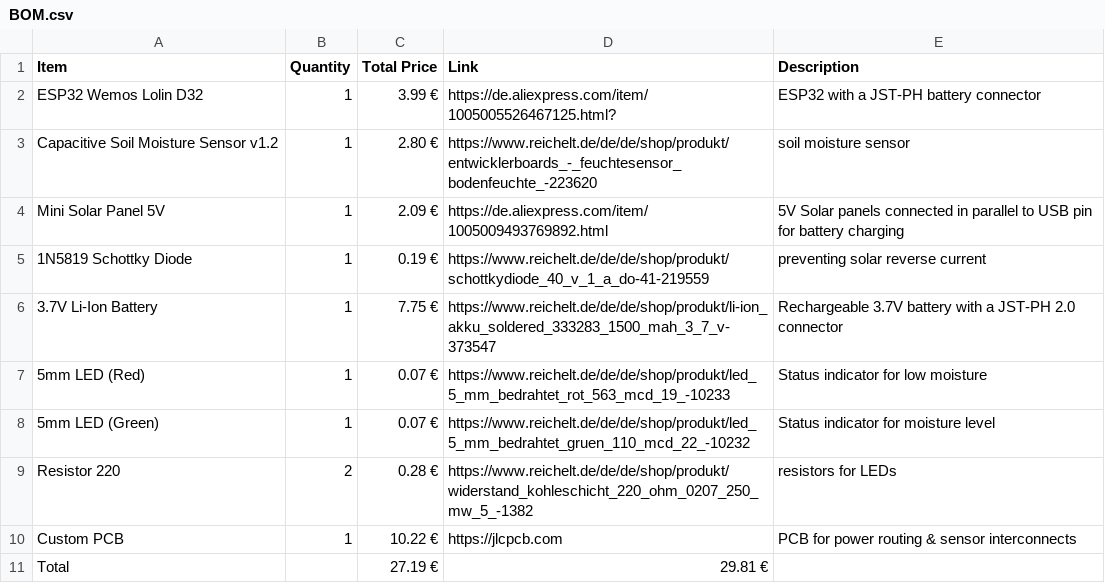
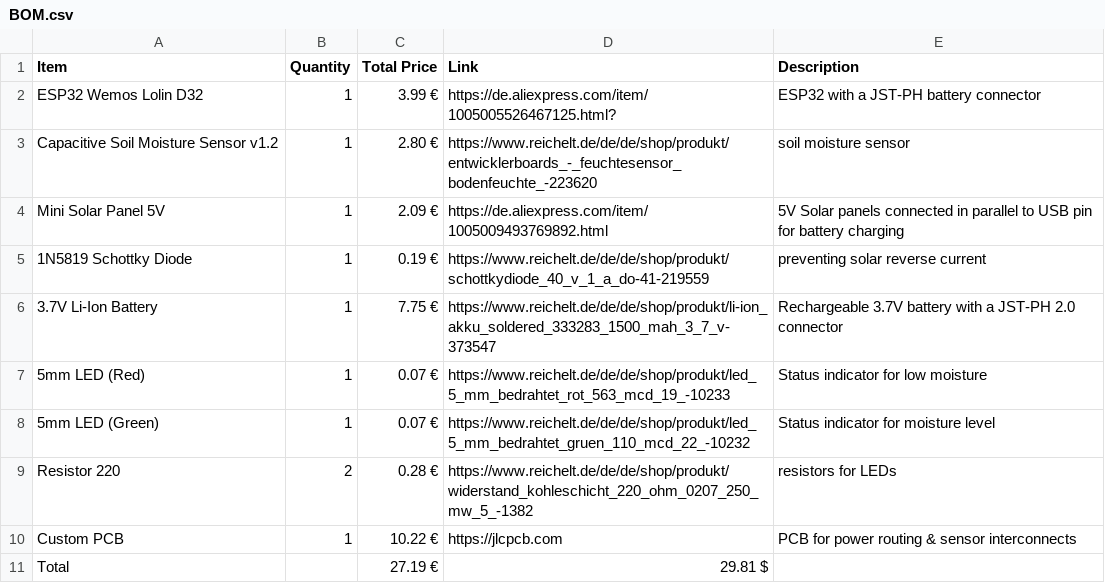
Before and after one commit to LeonOmo/Water-this-Plant-v2, a CSV file: BOM.csv, drawn as a sheet.

Commit message:
Change currency symbol from € to $ in BOM.csv

```diff
--- a/BOM.csv
+++ b/BOM.csv
@@ -10,2 +10,2 @@ Resistor 220,2,0.28 €,https://www.reichelt.de/de/de/shop/produkt/widerstand_ko
 Custom PCB,1,10.22 €,https://jlcpcb.com,PCB for power routing & sensor interconnects
-Total,,27.19 €, 29.81 €,
+Total,,27.19 €, 29.81 $,
```
